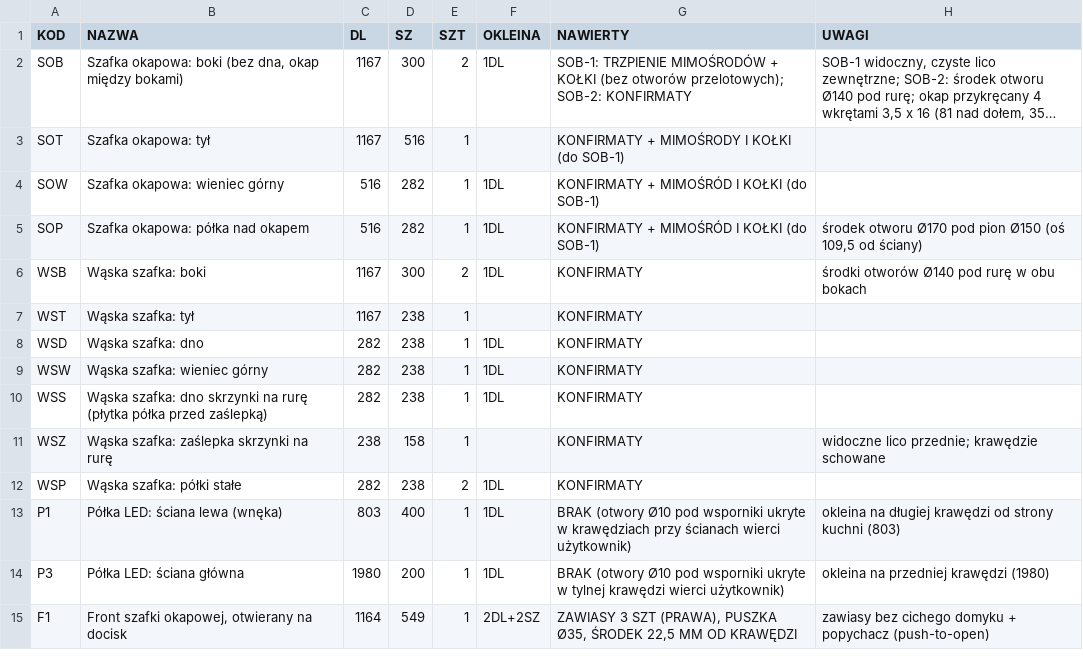
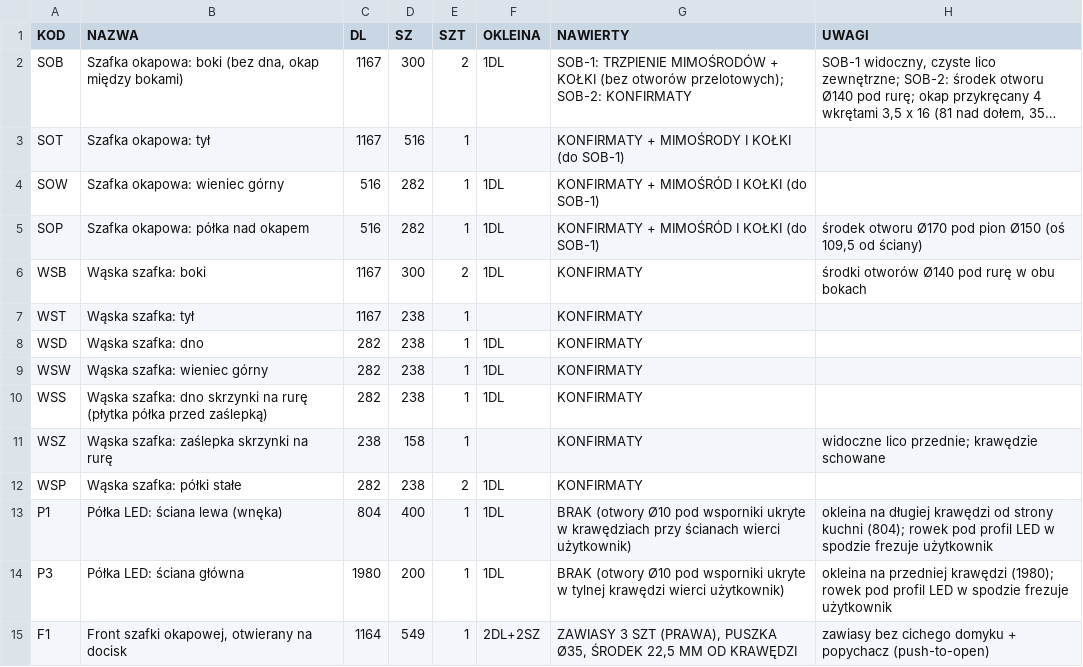
Before and after one commit to toboche/home-furniture, a CSV file: kuchnia/wyniki/formatki.csv, drawn as a sheet; long unchanged cells end in ….

```diff
--- a/kuchnia/wyniki/formatki.csv
+++ b/kuchnia/wyniki/formatki.csv
@@ -12,4 +12,4 @@ WSZ;Wąska szafka: zaślepka skrzynki na rurę;238;158;1;;KONFIRMATY;"widoczne l
 WSP;Wąska szafka: półki stałe;282;238;2;1DL;KONFIRMATY;
-P1;Półka LED: ściana lewa (wnęka);803;400;1;1DL;BRAK (otwory Ø10 pod wsporniki ukryte w krawędziach przy ścianach wierci użytkownik);okleina na długiej krawędzi od strony kuchni (803)
-P3;Półka LED: ściana główna;1980;200;1;1DL;BRAK (otwory Ø10 pod wsporniki ukryte w tylnej krawędzi wierci użytkownik);okleina na przedniej krawędzi (1980)
+P1;Półka LED: ściana lewa (wnęka);804;400;1;1DL;BRAK (otwory Ø10 pod wsporniki ukryte w krawędziach przy ścianach wierci użytkownik);"okleina na długiej krawędzi od strony kuchni (804); rowek pod profil LED w spodzie frezuje użytkownik"
+P3;Półka LED: ściana główna;1980;200;1;1DL;BRAK (otwory Ø10 pod wsporniki ukryte w tylnej krawędzi wierci użytkownik);"okleina na przedniej krawędzi (1980); rowek pod profil LED w spodzie frezuje użytkownik"
 F1;Front szafki okapowej, otwierany na docisk;1164;549;1;2DL+2SZ;ZAWIASY 3 SZT (PRAWA), PUSZKA Ø35, ŚRODEK 22,5 MM OD KRAWĘDZI;zawiasy bez cichego domyku + popychacz (push-to-open)
```
Also changed, not shown: 6 other files.
